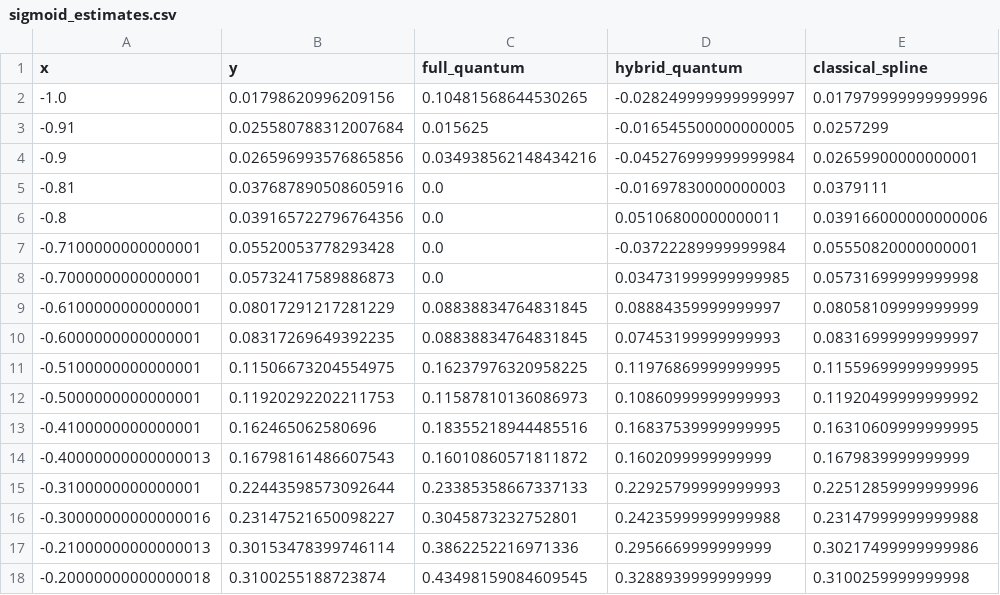
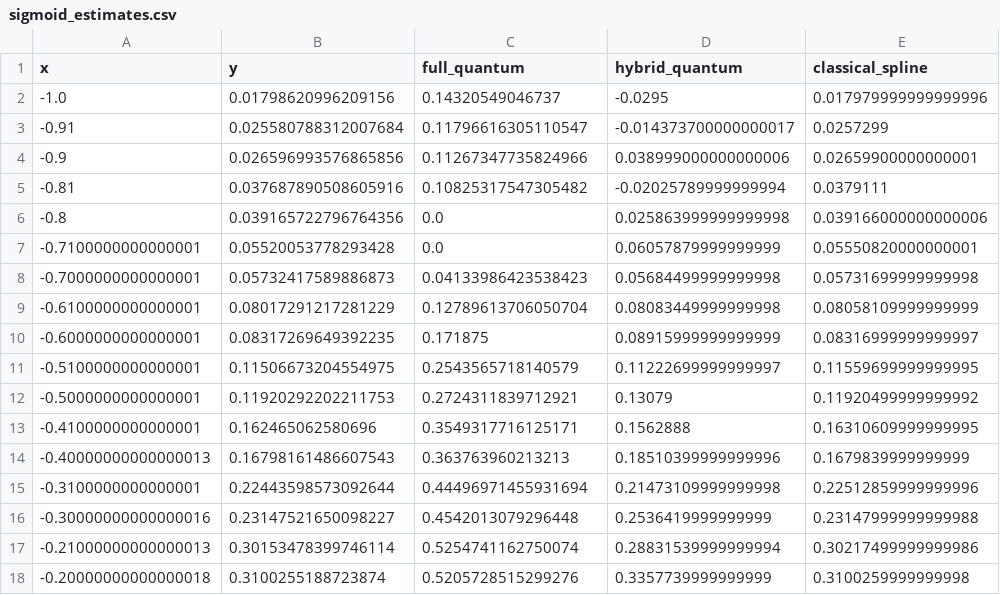
Before and after one commit to amacaluso/Quantum-Splines-for-Non-Linear-Approximations, a CSV file: results/sigmoid_estimates.csv, drawn as a sheet; only a part is shown; the diff covers the shown part only.

Commit message:
Update sigmoid results with the paper version.

```diff
--- a/results/sigmoid_estimates.csv
+++ b/results/sigmoid_estimates.csv
@@ -1,18 +1,18 @@
 x,y,full_quantum,hybrid_quantum,classical_spline
--1.0,0.01798620996209156,0.10481568644530265,-0.028249999999999997,0.017979999999999996
--0.91,0.025580788312007684,0.015625,-0.016545500000000005,0.0257299
--0.9,0.026596993576865856,0.034938562148434216,-0.045276999999999984,0.02659900000000001
--0.81,0.037687890508605916,0.0,-0.01697830000000003,0.0379111
--0.8,0.039165722796764356,0.0,0.05106800000000011,0.039166000000000006
--0.7100000000000001,0.05520053778293428,0.0,-0.03722289999999984,0.05550820000000001
--0.7000000000000001,0.05732417589886873,0.0,0.034731999999999985,0.05731699999999998
--0.6100000000000001,0.08017291217281229,0.08838834764831845,0.08884359999999997,0.08058109999999999
--0.6000000000000001,0.08317269649392235,0.08838834764831845,0.07453199999999993,0.08316999999999997
--0.5100000000000001,0.11506673204554975,0.16237976320958225,0.11976869999999995,0.11559699999999995
--0.5000000000000001,0.11920292202211753,0.11587810136086973,0.10860999999999993,0.11920499999999992
--0.4100000000000001,0.162465062580696,0.18355218944485516,0.16837539999999995,0.16310609999999995
--0.40000000000000013,0.16798161486607543,0.16010860571811872,0.1602099999999999,0.1679839999999999
--0.3100000000000001,0.22443598573092644,0.23385358667337133,0.22925799999999993,0.22512859999999996
--0.30000000000000016,0.23147521650098227,0.3045873232752801,0.24235999999999988,0.23147999999999988
--0.21000000000000013,0.30153478399746114,0.3862252216971336,0.2956669999999999,0.30217499999999986
--0.20000000000000018,0.3100255188723874,0.43498159084609545,0.3288939999999999,0.3100259999999998
+-1.0,0.01798620996209156,0.14320549046737,-0.0295,0.017979999999999996
+-0.91,0.025580788312007684,0.11796616305110547,-0.014373700000000017,0.0257299
+-0.9,0.026596993576865856,0.11267347735824966,0.038999000000000006,0.02659900000000001
+-0.81,0.037687890508605916,0.10825317547305482,-0.02025789999999994,0.0379111
+-0.8,0.039165722796764356,0.0,0.025863999999999998,0.039166000000000006
+-0.7100000000000001,0.05520053778293428,0.0,0.06057879999999999,0.05550820000000001
+-0.7000000000000001,0.05732417589886873,0.04133986423538423,0.05684499999999998,0.05731699999999998
+-0.6100000000000001,0.08017291217281229,0.12789613706050704,0.08083449999999998,0.08058109999999999
+-0.6000000000000001,0.08317269649392235,0.171875,0.08915999999999999,0.08316999999999997
+-0.5100000000000001,0.11506673204554975,0.2543565718140579,0.11222699999999997,0.11559699999999995
+-0.5000000000000001,0.11920292202211753,0.2724311839712921,0.13079,0.11920499999999992
+-0.4100000000000001,0.162465062580696,0.3549317716125171,0.1562888,0.16310609999999995
+-0.40000000000000013,0.16798161486607543,0.363763960213213,0.18510399999999996,0.1679839999999999
+-0.3100000000000001,0.22443598573092644,0.44496971455931694,0.21473109999999998,0.22512859999999996
+-0.30000000000000016,0.23147521650098227,0.4542013079296448,0.2536419999999999,0.23147999999999988
+-0.21000000000000013,0.30153478399746114,0.5254741162750074,0.28831539999999994,0.30217499999999986
+-0.20000000000000018,0.3100255188723874,0.5205728515299276,0.3357739999999999,0.3100259999999998
```
Also changed, not shown: 46 edited cells elsewhere in this file, results/sigmoid_full.csv, 2 other files.
